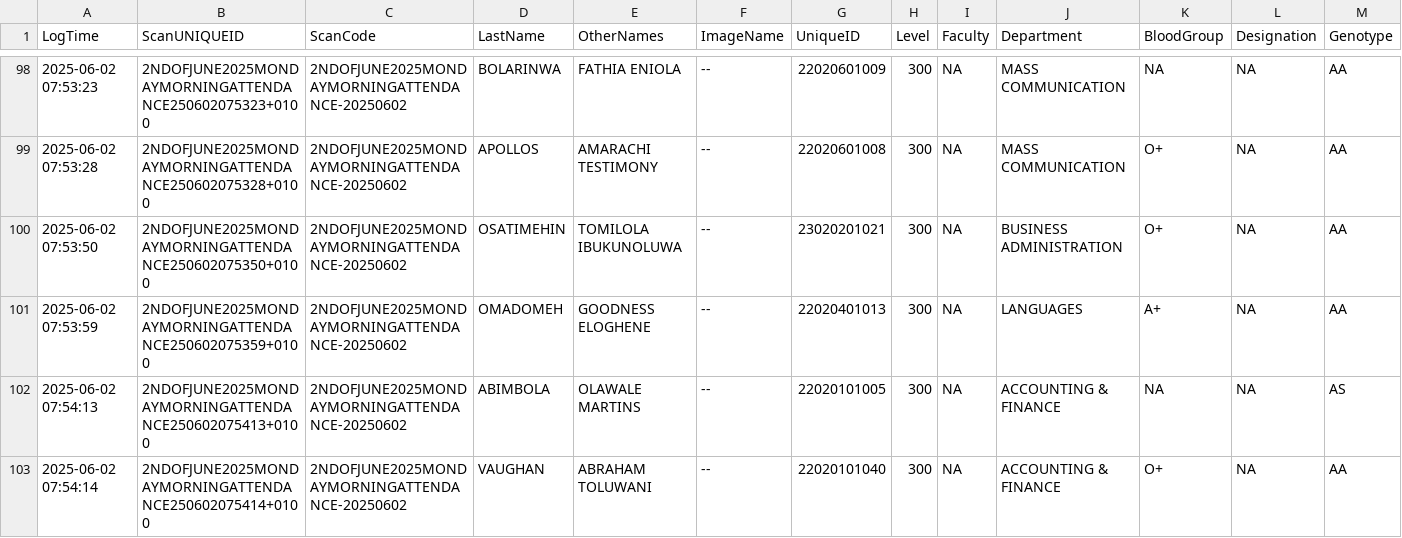
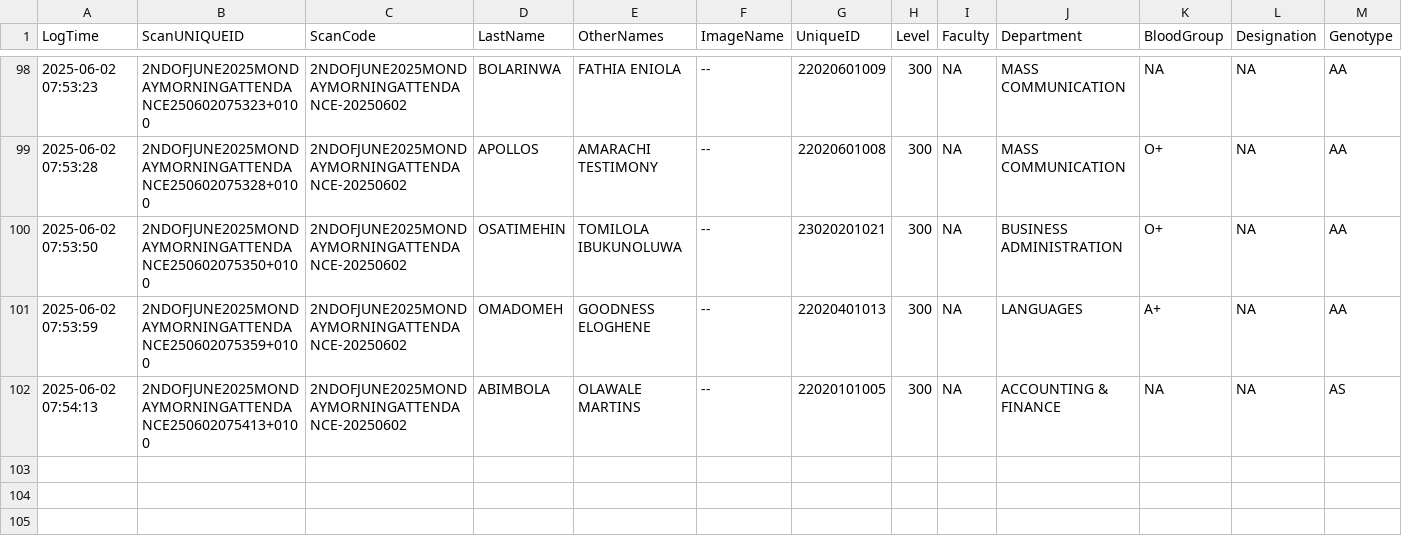
Before and after one commit to Juls-123/chapel-admin, a CSV file: docs/data/2NDOFJUNE2025MONDAYMORNINGATTENDANCE-20250602 - Copy.csv, drawn as a sheet; only a part is shown, gaps mark what is left out; rows hold the shown columns only; the diff names each change by its address in the sheet, - before the commit and + after, or states it on an @@ line.

Commit message:
Third functional commit
fixed
- manual clearance system,
- extended attendance system to track manaual clearance
- fixed absentees and warnings page

```diff
--- a/docs/data/2NDOFJUNE2025MONDAYMORNINGATTENDANCE-20250602 - Copy.csv
+++ b/docs/data/2NDOFJUNE2025MONDAYMORNINGATTENDANCE-20250602 - Copy.csv
-row 103: 2025-06-02 07:54:14 | 2NDOFJUNE2025MONDAYMORNINGATTENDANCE250602075414+0100 | 2NDOFJUNE2025MONDAYMORNINGATTENDANCE-20250602 | VAUGHAN | ABRAHAM TOLUWANI | -- | 22020101040 | 300 | NA | ACCOUNTING & FINANCE | O+ | NA | AA
```
Also changed, not shown: 11 other files.
